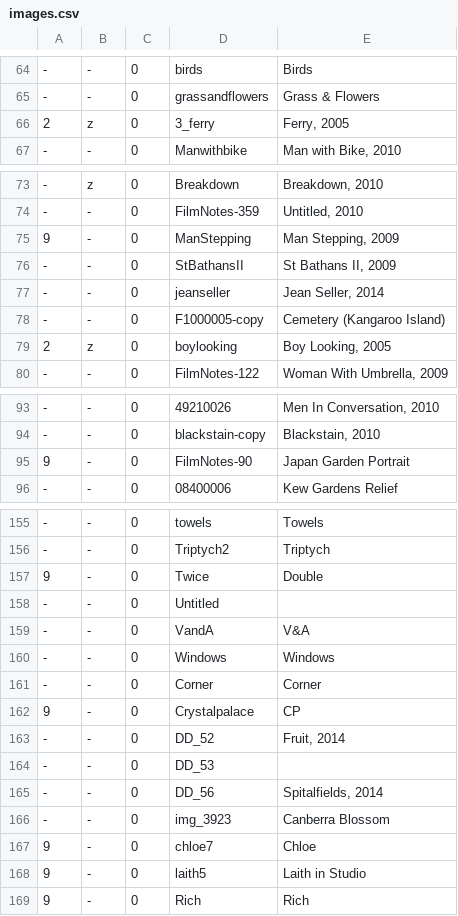
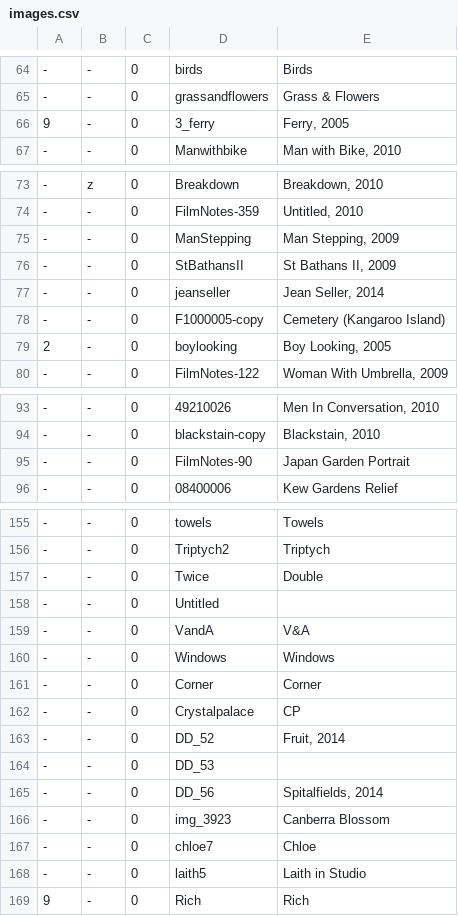
Before and after one commit to jeremydrape/www-jrd, a CSV file: data/csv/images.csv, drawn as a sheet; only a part is shown, gaps mark what is left out; the diff names each change by its address in the sheet, - before the commit and + after, or states it on an @@ line.

Commit message:
2021-10-13T04:57:41

```diff
--- a/data/csv/images.csv
+++ b/data/csv/images.csv
-A66: 2
+A66: 9
-B66: z
+B66: -
-A75: 9
+A75: -
-B79: z
+B79: -
-A95: 9
+A95: -
-A157: 9
+A157: -
-A162: 9
+A162: -
-A167:A168: 9
+A167:A168: -
```
